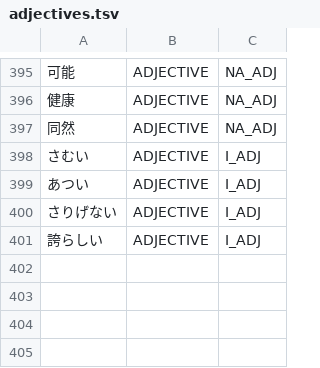
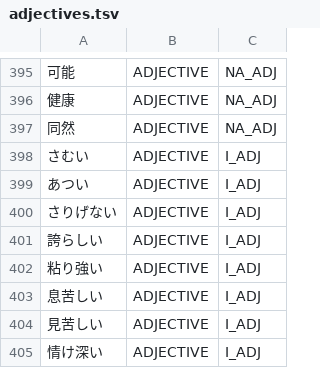
Before and after one commit to libraz/suzume, a TSV file: data/core/adjectives.tsv, drawn as a sheet; only a part is shown, gaps mark what is left out.

Commit message:
fix(analysis): require a listed compound for the lexical adjective heads
- fukai, tsuyoi, kurushii and tsurai were treated like the derivational suffixes nikui or ppoi, so any noun or continuative in front fused with them (okuyuki+fukai, imi+fukai) while the past cell of the same pair split.
- Their compounds are words in their own right, so a host now fuses with one of these heads only when the dictionary lists the compound; the derivational suffixes still attach to any host.
- Register nebarizuyoi, ikigurushii, migurushii and nasakebukai, lexical compounds that were only merged by the old rule.

```diff
--- a/data/core/adjectives.tsv
+++ b/data/core/adjectives.tsv
@@ -401 +401,5 @@
 誇らしい	ADJECTIVE	I_ADJ
+粘り強い	ADJECTIVE	I_ADJ
+息苦しい	ADJECTIVE	I_ADJ
+見苦しい	ADJECTIVE	I_ADJ
+情け深い	ADJECTIVE	I_ADJ
```
Also changed, not shown: 5 other files.
